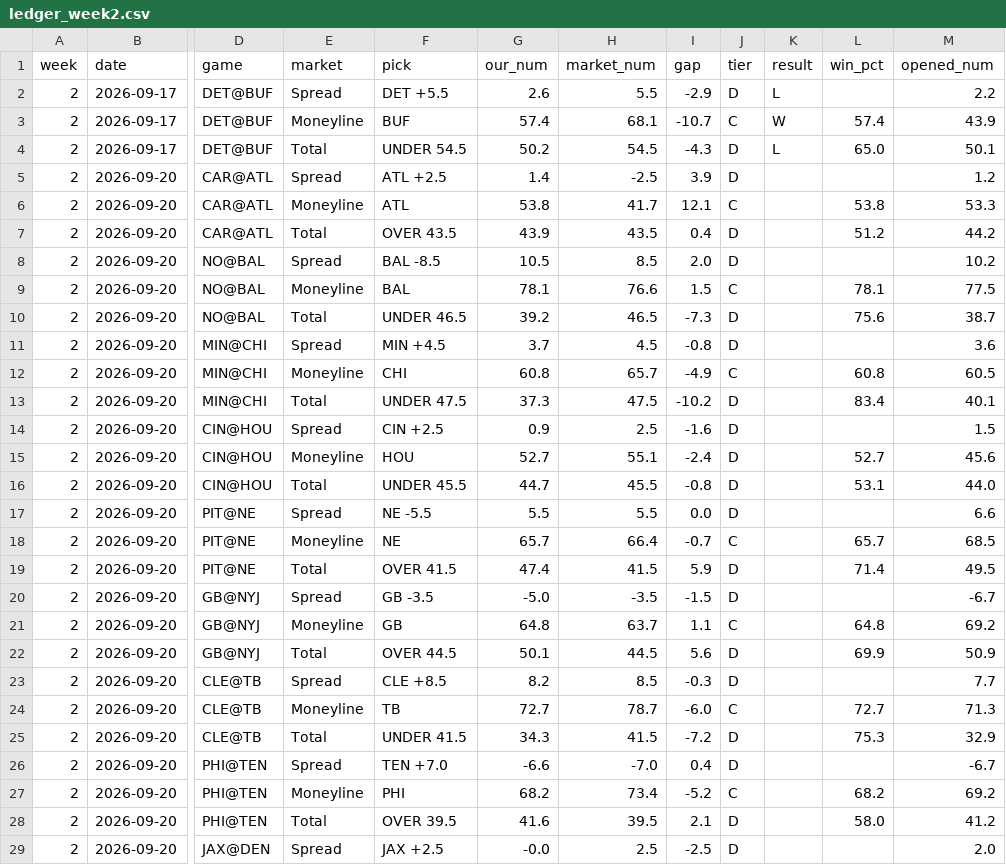
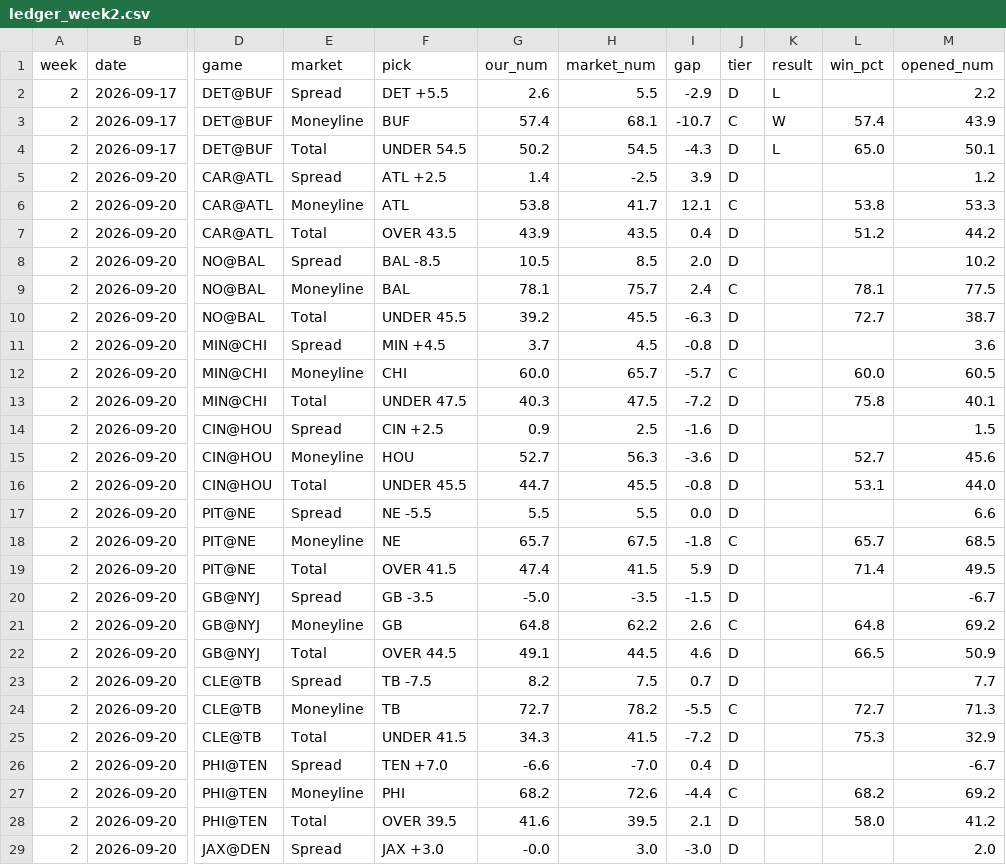
Before and after one commit to fourty2se7en/nfl-card, a CSV file: scripts/ledger_week2.csv, drawn as a sheet; only a part is shown, gaps mark what is left out; the diff covers the shown part only; the diff names each change by its address in the sheet, - before the commit and + after, or states it on an @@ line.

```diff
--- a/scripts/ledger_week2.csv
+++ b/scripts/ledger_week2.csv
-H9 (market_num): 76.6
+H9 (market_num): 75.7
-I9 (gap): 1.5
+I9 (gap): 2.4
-F10 (pick): UNDER 46.5
+F10 (pick): UNDER 45.5
-H10 (market_num): 46.5
+H10 (market_num): 45.5
-I10 (gap): -7.3
+I10 (gap): -6.3
-L10 (win_pct): 75.6
+L10 (win_pct): 72.7
-G12 (our_num): 60.8
+G12 (our_num): 60.0
-I12 (gap): -4.9
+I12 (gap): -5.7
-L12 (win_pct): 60.8
+L12 (win_pct): 60.0
-G13 (our_num): 37.3
+G13 (our_num): 40.3
-I13 (gap): -10.2
+I13 (gap): -7.2
-L13 (win_pct): 83.4
+L13 (win_pct): 75.8
-H15 (market_num): 55.1
+H15 (market_num): 56.3
-I15 (gap): -2.4
+I15 (gap): -3.6
-H18 (market_num): 66.4
+H18 (market_num): 67.5
-I18 (gap): -0.7
+I18 (gap): -1.8
-H21 (market_num): 63.7
+H21 (market_num): 62.2
-I21 (gap): 1.1
+I21 (gap): 2.6
-G22 (our_num): 50.1
+G22 (our_num): 49.1
-I22 (gap): 5.6
+I22 (gap): 4.6
-L22 (win_pct): 69.9
+L22 (win_pct): 66.5
-F23 (pick): CLE +8.5
+F23 (pick): TB -7.5
-H23 (market_num): 8.5
+H23 (market_num): 7.5
-I23 (gap): -0.3
+I23 (gap): 0.7
-H24 (market_num): 78.7
+H24 (market_num): 78.2
-I24 (gap): -6.0
+I24 (gap): -5.5
-H27 (market_num): 73.4
+H27 (market_num): 72.6
-I27 (gap): -5.2
+I27 (gap): -4.4
-F29 (pick): JAX +2.5
+F29 (pick): JAX +3.0
-H29 (market_num): 2.5
+H29 (market_num): 3.0
-I29 (gap): -2.5
+I29 (gap): -3.0
```
Also changed, not shown: 22 edited cells elsewhere in this file, scripts/ledger_history.csv, site/ledger_week2.csv, 4 other files.
